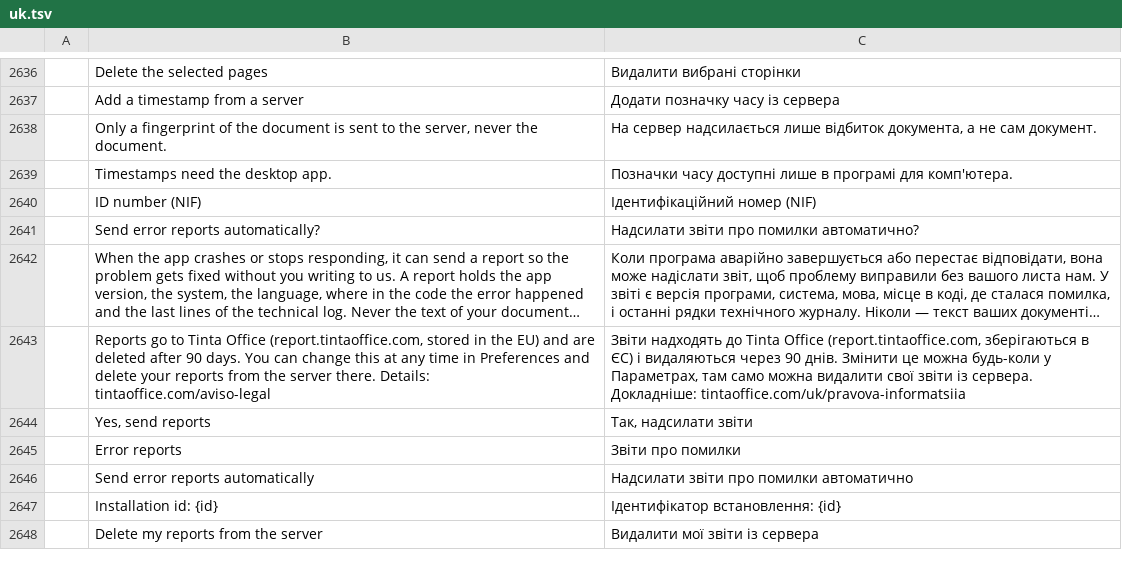
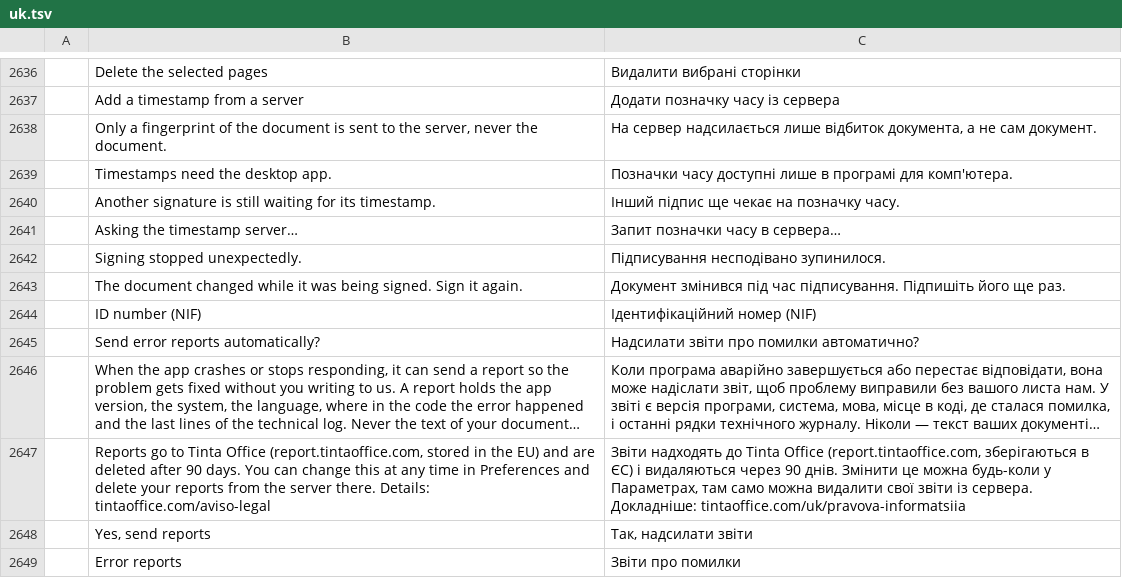
Before and after one commit to StDenis1980/pdfcraft, a TSV file: crates/ui-egui/src/i18n/uk.tsv, drawn as a sheet; only a part is shown, gaps mark what is left out; the shorter side is filled out with more unchanged rows; long unchanged cells end in …; the diff names each change by its address in the sheet, - before the commit and + after, or states it on an @@ line.

```diff
--- a/crates/ui-egui/src/i18n/uk.tsv
+++ b/crates/ui-egui/src/i18n/uk.tsv
+row 2640:  | Another signature is still waiting for its timestamp. | Інший підпис ще чекає на позначку часу.
+row 2641:  | Asking the timestamp server… | Запит позначки часу в сервера…
+row 2642:  | Signing stopped unexpectedly. | Підписування несподівано зупинилося.
+row 2643:  | The document changed while it was being signed. Sign it again. | Документ змінився під час підписування. Підпишіть його ще раз.
```
Also changed, not shown: crates/ui-egui/src/i18n/ca.tsv, crates/ui-egui/src/i18n/es.tsv, 10 other files.
